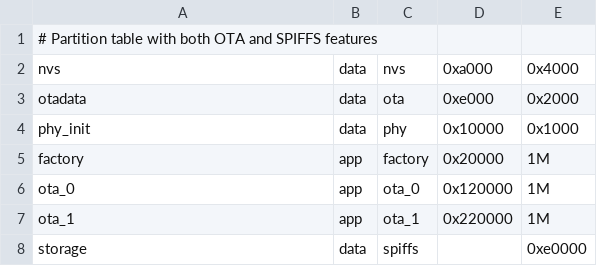
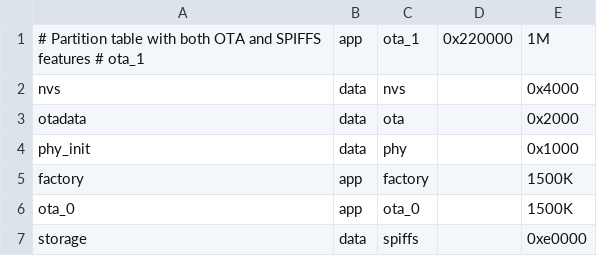
Before and after one commit to JoachimF/JF-ECU32, a CSV file: SRC/partitions.csv, drawn as a sheet; removed rows and columns are numbered as before the commit, all else as after; the diff names each change by its address in the sheet, - before the commit and + after, or states it on an @@ line.

```diff
--- a/SRC/partitions.csv
+++ b/SRC/partitions.csv
-row 1: # Partition table with both OTA and SPIFFS features
+row 1: # Partition table with both OTA and SPIFFS features # ota_1 | app | ota_1 | 0x220000 | 1M
-D2: 0xa000
+D2: (empty)
-D3: 0xe000
+D3: (empty)
-D4: 0x10000
+D4: (empty)
-D5: 0x20000
+D5: (empty)
-E5:E6: 1M
+E5:E6: 1500K
-D6: 0x120000
+D6: (empty)
-row 7: ota_1 | app | ota_1 | 0x220000 | 1M
```
Also changed, not shown: 22 other files.
